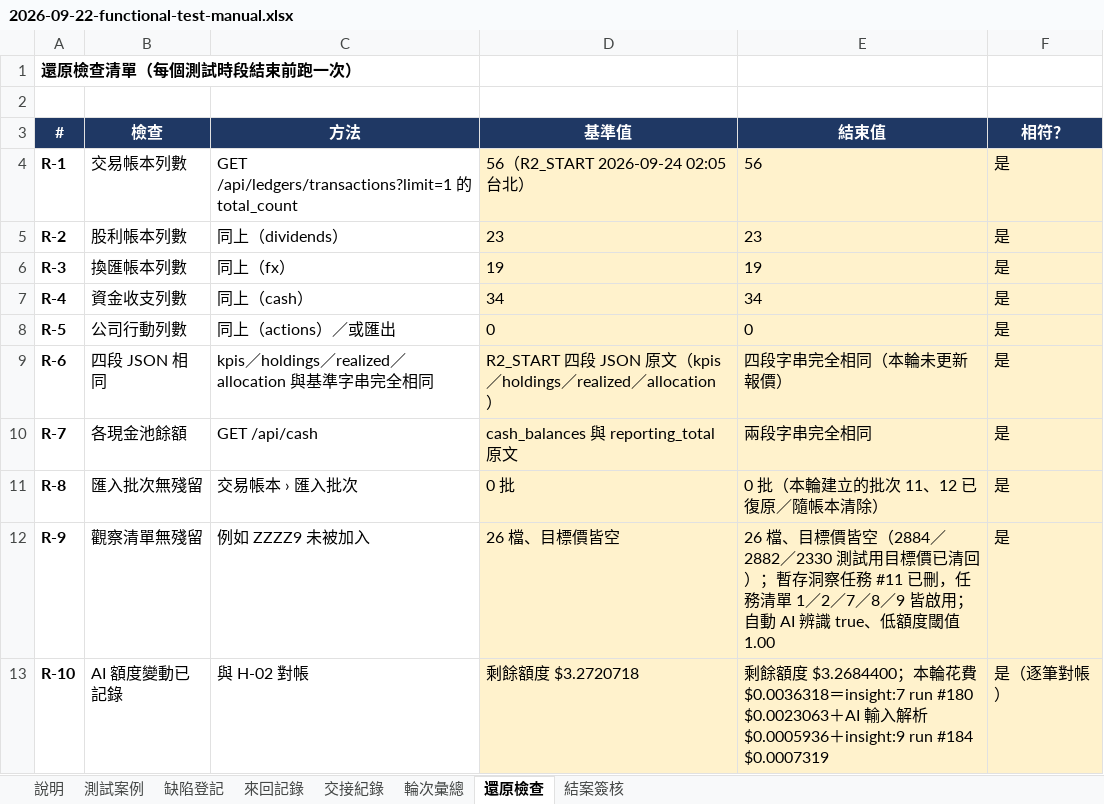
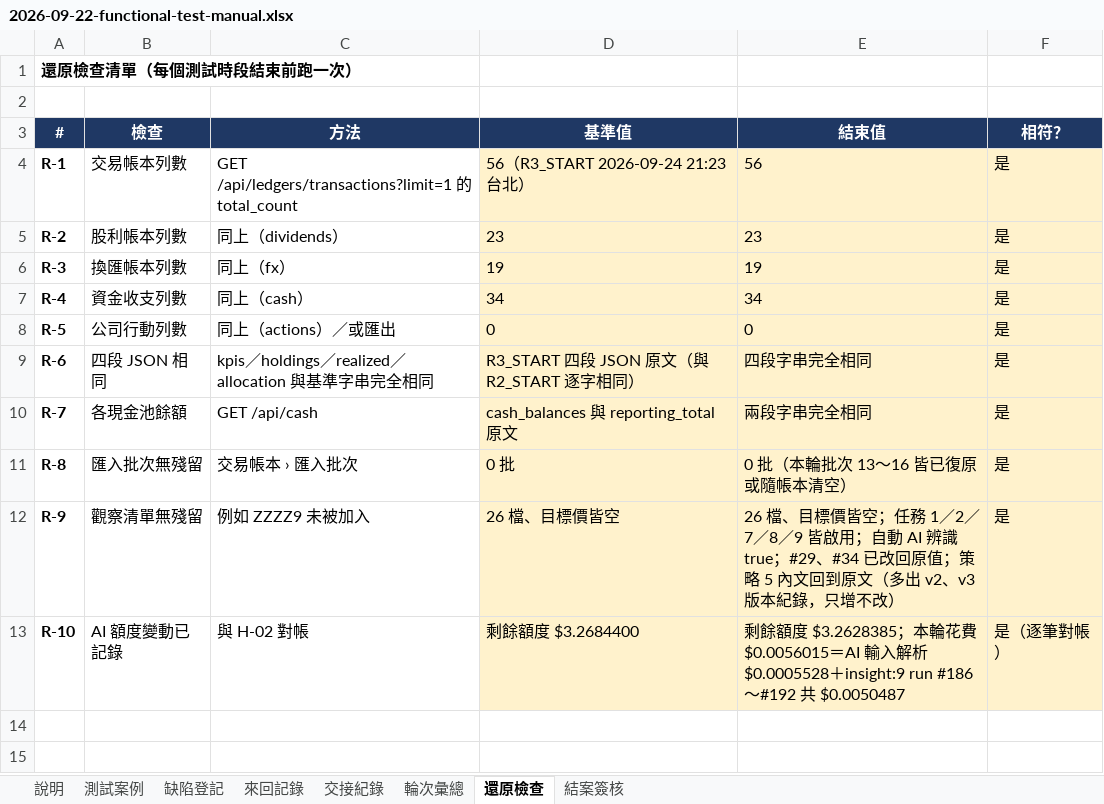
Before and after one commit to hefenglim/invest-portfolio, an Excel workbook: docs/audit/2026-09-22-functional-test-manual.xlsx, sheet 還原檢查, drawn as a sheet; values as stored, in another font and other column widths than the file's, no borders; the diff names each change by its address in the sheet, - before the commit and + after, or states it on an @@ line.

```diff
--- a/docs/audit/2026-09-22-functional-test-manual.xlsx (sheet 還原檢查)
+++ b/docs/audit/2026-09-22-functional-test-manual.xlsx (sheet 還原檢查)
-D4 (基準值): 56（R2_START 2026-09-24 02:05 台北）
+D4 (基準值): 56（R3_START 2026-09-24 21:23 台北）
-D9 (基準值): R2_START 四段 JSON 原文（kpis／holdings／realized／allocation）
+D9 (基準值): R3_START 四段 JSON 原文（與 R2_START 逐字相同）
-E9 (結束值): 四段字串完全相同（本輪未更新報價）
+E9 (結束值): 四段字串完全相同
-E11 (結束值): 0 批（本輪建立的批次 11、12 已復原／隨帳本清除）
+E11 (結束值): 0 批（本輪批次 13～16 皆已復原或隨帳本清空）
-E12 (結束值): …標價皆空（2884／2882／2330 測試用目標價已清回）；暫存洞察任務 #11 已刪，任務清單 1／2／7／8／9 皆啟用；自動 AI 辨識 true、低額度閾值 1.00
+E12 (結束值): …標價皆空；任務 1／2／7／8／9 皆啟用；自動 AI 辨識 true；#29、#34 已改回原值；策略 5 內文回到原文（多出 v2、v3 版本紀錄，只增不改）
-D13 (基準值): 剩餘額度 $3.2720718
+D13 (基準值): 剩餘額度 $3.2684400
-E13 (結束值): …度 $3.2684400；本輪花費 $0.0036318＝insight:7 run #180 $0.0023063＋AI 輸入解析 $0.0005936＋insight:9 run #184 $0.0007319
+E13 (結束值): …度 $3.2628385；本輪花費 $0.0056015＝AI 輸入解析 $0.0005528＋insight:9 run #186～#192 共 $0.0050487
```
Also changed, not shown: sheet 來回記錄, sheet 缺陷登記, sheet 測試案例, sheet 輪次彙總, sheet 交接紀錄, 1 other file.
